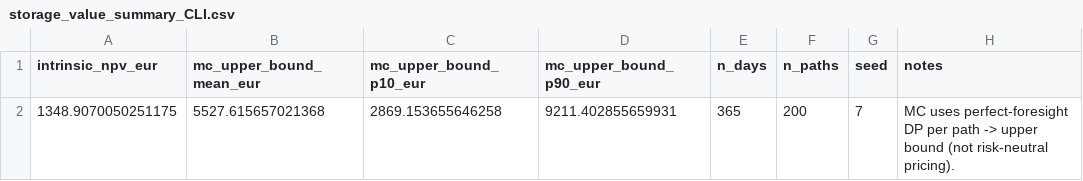
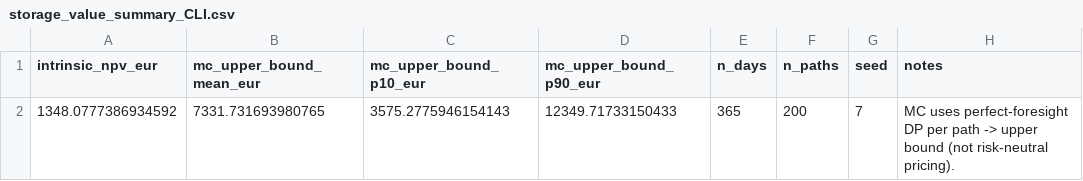
Before and after one commit to dappyewu/Public-portfolio, a CSV file: Public-portfolio/Energy/gas_storage_valuation/results/storage_value_summary_CLI.csv, drawn as a sheet.

```diff
--- a/Public-portfolio/Energy/gas_storage_valuation/results/storage_value_summary_CLI.csv
+++ b/Public-portfolio/Energy/gas_storage_valuation/results/storage_value_summary_CLI.csv
@@ -1,2 +1,2 @@
 intrinsic_npv_eur,mc_upper_bound_mean_eur,mc_upper_bound_p10_eur,mc_upper_bound_p90_eur,n_days,n_paths,seed,notes
-1348.9070050251175,5527.615657021368,2869.153655646258,9211.402855659931,365,200,7,MC uses perfect-foresight DP per path -> upper bound (not risk-neutral pricing).
+1348.0777386934592,7331.731693980765,3575.2775946154143,12349.71733150433,365,200,7,MC uses perfect-foresight DP per path -> upper bound (not risk-neutral pricing).
```
Also changed, not shown: Public-portfolio/Energy/gas_storage_valuation/results/Theta_History.csv, Public-portfolio/Energy/gas_storage_valuation/results/optimal_policy_intrinsic_CLI.csv, 12 other files.
